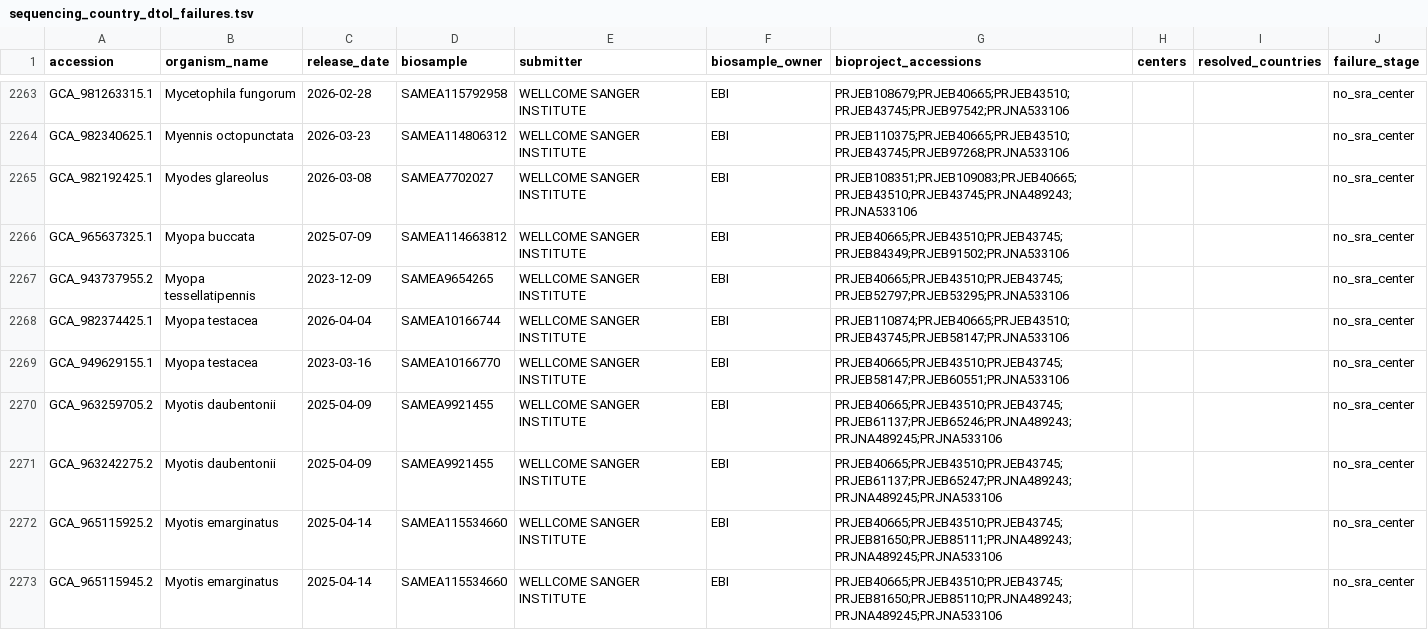
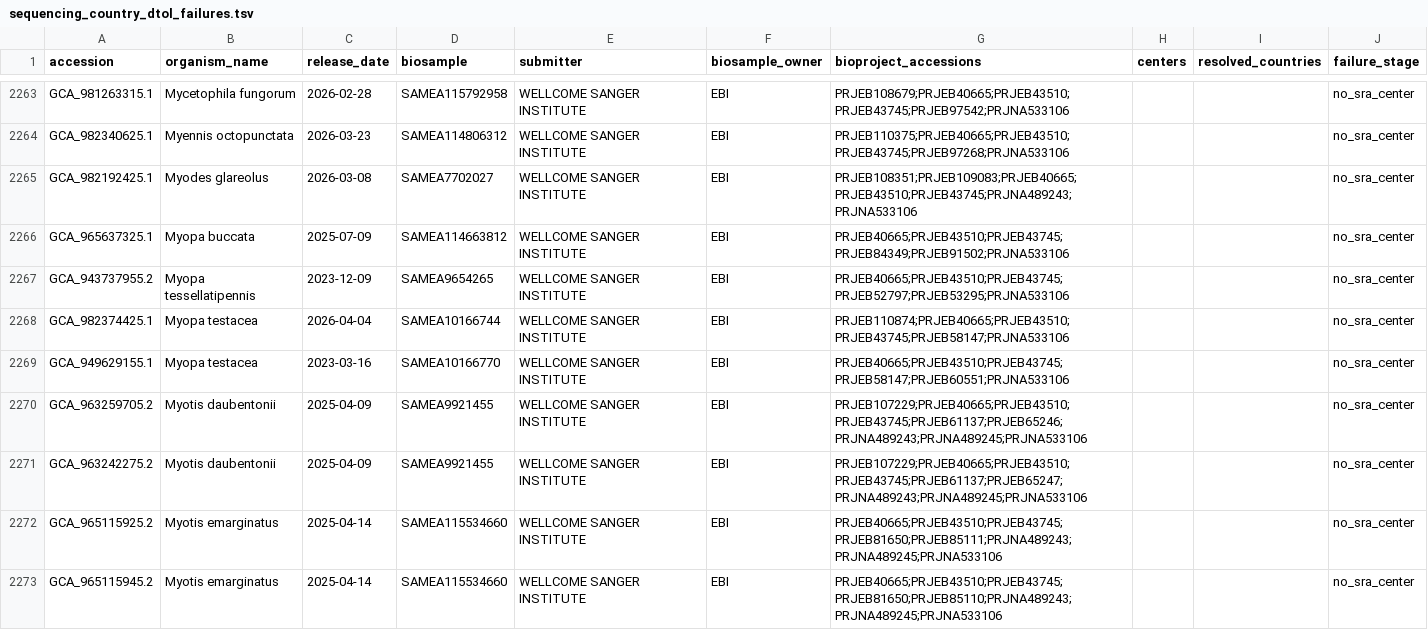
Before and after one commit to Hanliconius/genome-observatory-live, a TSV file: data/audits/sequencing_country_dtol_failures.tsv, drawn as a sheet; only a part is shown, gaps mark what is left out; the diff covers the shown part only.

```diff
--- a/data/audits/sequencing_country_dtol_failures.tsv
+++ b/data/audits/sequencing_country_dtol_failures.tsv
@@ -2269,4 +2269,4 @@ GCA_982374425.1	Myopa testacea	2026-04-04	SAMEA10166744	WELLCOME SANGER INSTITUT
 GCA_949629155.1	Myopa testacea	2023-03-16	SAMEA10166770	WELLCOME SANGER INSTITUTE	EBI	PRJEB40665;PRJEB43510;PRJEB43745;PRJEB58147;PRJEB60551;PRJNA533106			no_sra_center
-GCA_963259705.2	Myotis daubentonii	2025-04-09	SAMEA9921455	WELLCOME SANGER INSTITUTE	EBI	PRJEB40665;PRJEB43510;PRJEB43745;PRJEB61137;PRJEB65246;PRJNA489243;PRJNA489245;PRJNA533106			no_sra_center
-GCA_963242275.2	Myotis daubentonii	2025-04-09	SAMEA9921455	WELLCOME SANGER INSTITUTE	EBI	PRJEB40665;PRJEB43510;PRJEB43745;PRJEB61137;PRJEB65247;PRJNA489243;PRJNA489245;PRJNA533106			no_sra_center
+GCA_963259705.2	Myotis daubentonii	2025-04-09	SAMEA9921455	WELLCOME SANGER INSTITUTE	EBI	PRJEB107229;PRJEB40665;PRJEB43510;PRJEB43745;PRJEB61137;PRJEB65246;PRJNA489243;PRJNA489245;PRJNA533106			no_sra_center
+GCA_963242275.2	Myotis daubentonii	2025-04-09	SAMEA9921455	WELLCOME SANGER INSTITUTE	EBI	PRJEB107229;PRJEB40665;PRJEB43510;PRJEB43745;PRJEB61137;PRJEB65247;PRJNA489243;PRJNA489245;PRJNA533106			no_sra_center
 GCA_965115925.2	Myotis emarginatus	2025-04-14	SAMEA115534660	WELLCOME SANGER INSTITUTE	EBI	PRJEB40665;PRJEB43510;PRJEB43745;PRJEB81650;PRJEB85111;PRJNA489243;PRJNA489245;PRJNA533106			no_sra_center
```
Also changed, not shown: 1 added row and 38 edited cells elsewhere in this file, 27 other files.
